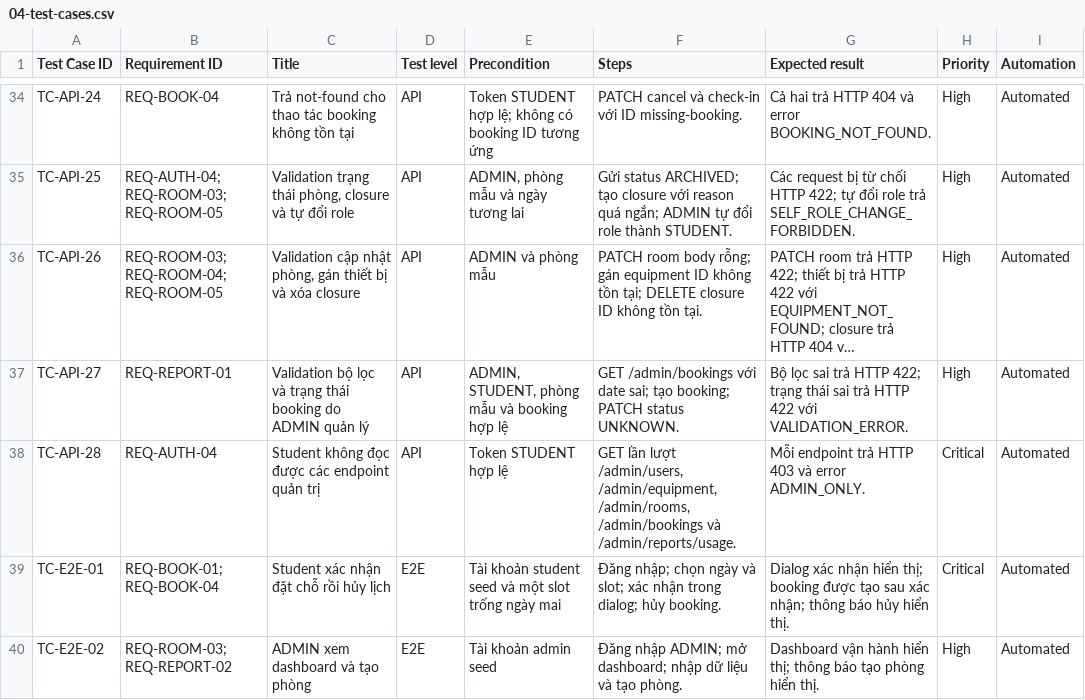
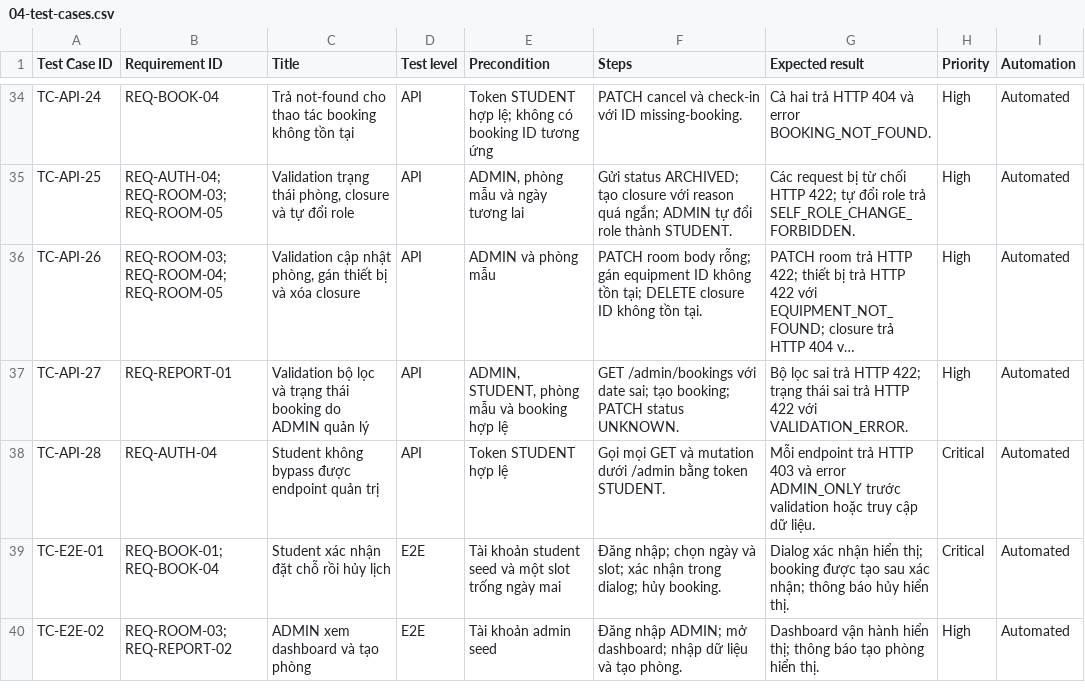
Before and after one commit to bachiep/studyspace-quality-assurance, a CSV file: docs/04-test-cases.csv, drawn as a sheet; only a part is shown, gaps mark what is left out; long unchanged cells end in …; the diff names each change by its address in the sheet, - before the commit and + after, or states it on an @@ line.

Commit message:
test: cover admin mutation authorization

```diff
--- a/docs/04-test-cases.csv
+++ b/docs/04-test-cases.csv
-C38 (Title): Student không đọc được các endpoint quản trị
+C38 (Title): Student không bypass được endpoint quản trị
-F38 (Steps): GET lần lượt /admin/users, /admin/equipment, /admin/rooms, /admin/bookings và /admin/reports/usage.
+F38 (Steps): Gọi mọi GET và mutation dưới /admin bằng token STUDENT.
-G38 (Expected result): …và error ADMIN_ONLY.
+G38 (Expected result): …và error ADMIN_ONLY trước validation hoặc truy cập dữ liệu.
```
Also changed, not shown: 1 other file.
